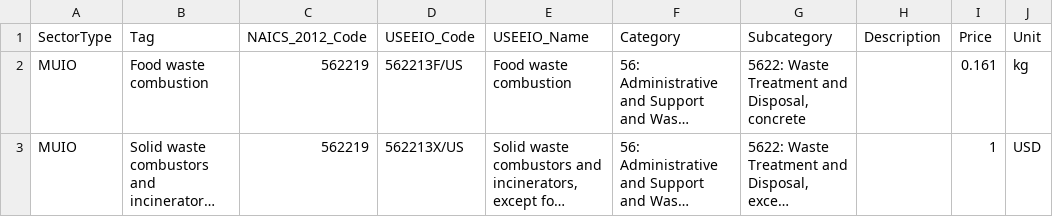
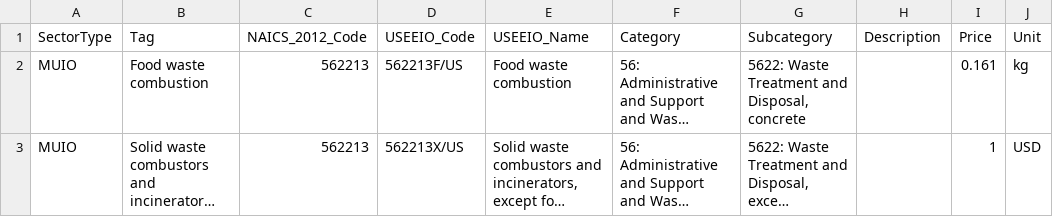
Before and after one commit to USEPA/HIO, a CSV file: useeior/WasteCombustorsDisaggregation_Sectors.csv, drawn as a sheet; long unchanged cells end in …; the diff names each change by its address in the sheet, - before the commit and + after, or states it on an @@ line.

Commit message:
Correct NAICS 2012 for Waste Combustion sectors

```diff
--- a/useeior/WasteCombustorsDisaggregation_Sectors.csv
+++ b/useeior/WasteCombustorsDisaggregation_Sectors.csv
-C2:C3 (NAICS_2012_Code): 562219
+C2:C3 (NAICS_2012_Code): 562213
```
